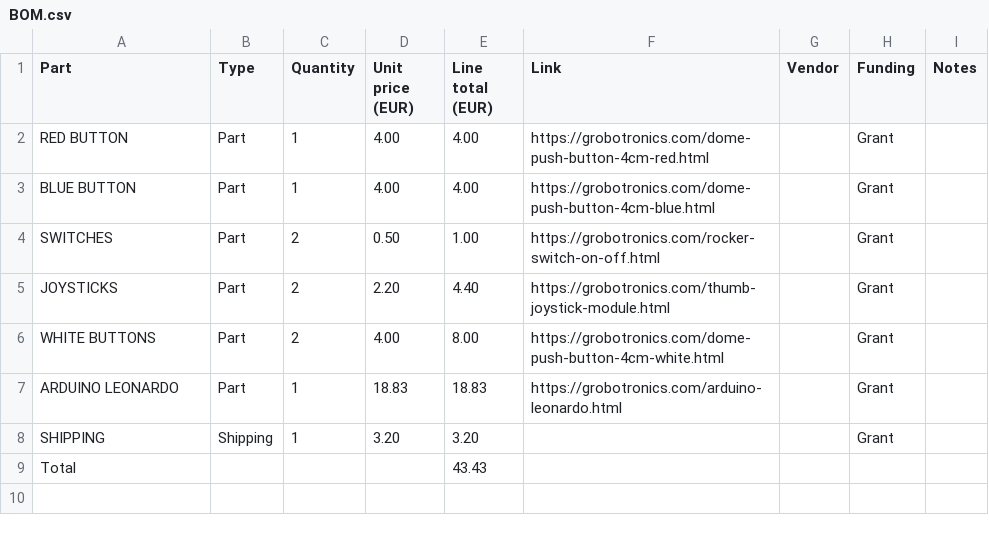
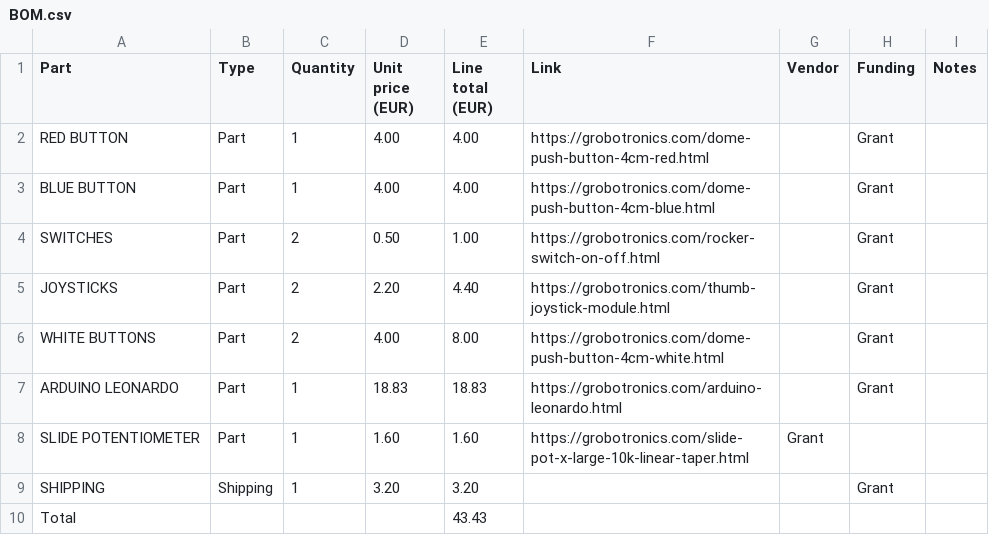
Before and after one commit to StefmanTV/Kerbal-Space-Programme-Controller, a CSV file: BOM.csv, drawn as a sheet.

Commit message:
Update BOM.csv

```diff
--- a/BOM.csv
+++ b/BOM.csv
@@ -7,2 +7,3 @@ WHITE BUTTONS,Part,2,4.00,8.00,https://grobotronics.com/dome-push-button-4cm-whi
 ARDUINO LEONARDO,Part,1,18.83,18.83,https://grobotronics.com/arduino-leonardo.html,,Grant,
+SLIDE POTENTIOMETER,Part,1,1.60,1.60,https://grobotronics.com/slide-pot-x-large-10k-linear-taper.html,Grant
 SHIPPING,Shipping,1,3.20,3.20,,,Grant,
```
